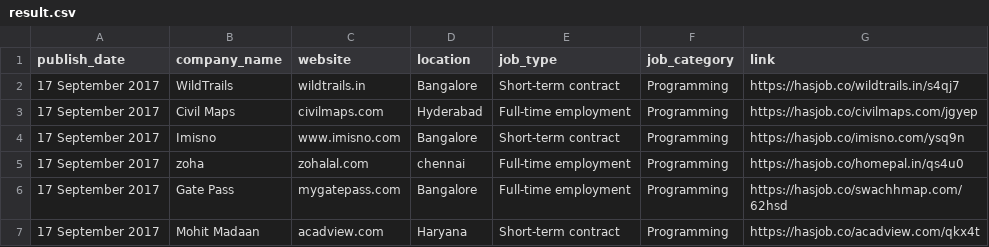
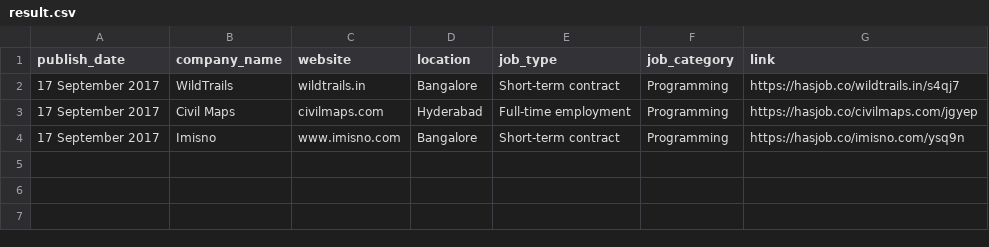
Before and after one commit to sajadagr/web-crawler, a CSV file: result.csv, drawn as a sheet.

```diff
--- a/result.csv
+++ b/result.csv
@@ -4,4 +4 @@ publish_date,company_name,website,location,job_type,job_category,link
 17 September 2017,Imisno,www.imisno.com,Bangalore,Short-term contract,Programming,https://hasjob.co/imisno.com/ysq9n
-17 September 2017,zoha,zohalal.com,chennai,Full-time employment,Programming,https://hasjob.co/homepal.in/qs4u0
-17 September 2017,Gate Pass,mygatepass.com,Bangalore,Full-time employment,Programming,https://hasjob.co/swachhmap.com/62hsd
-17 September 2017,Mohit Madaan,acadview.com,Haryana,Short-term contract,Programming,https://hasjob.co/acadview.com/qkx4t
```
Also changed, not shown: 2 other files.
